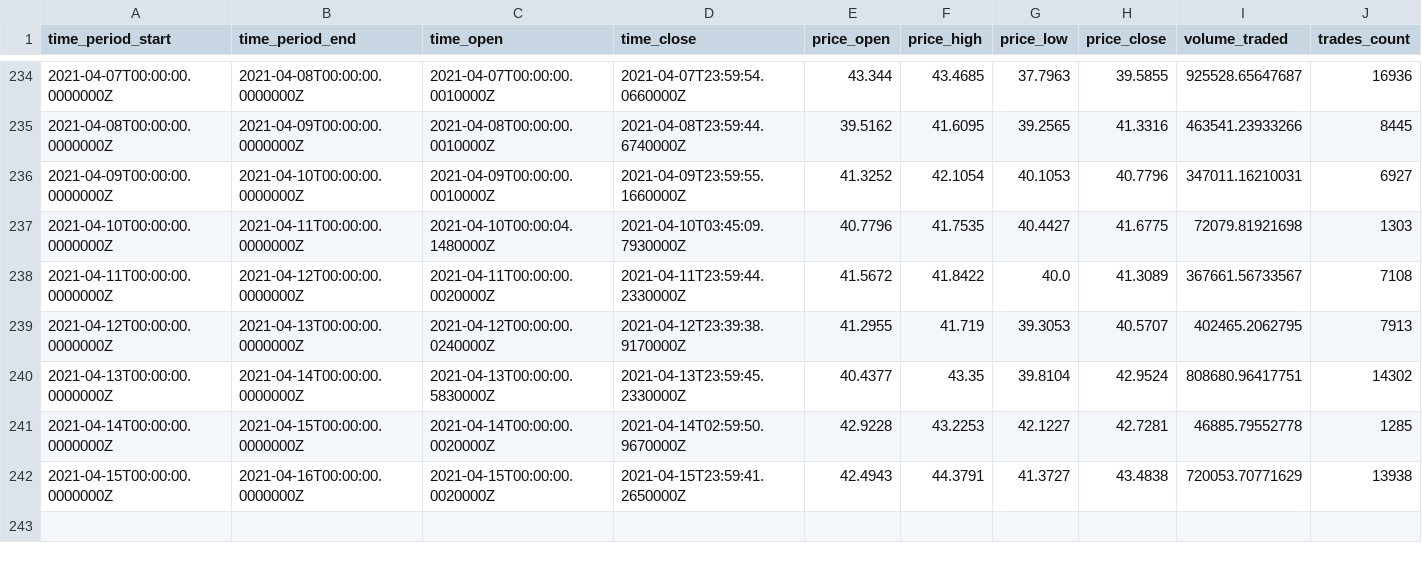
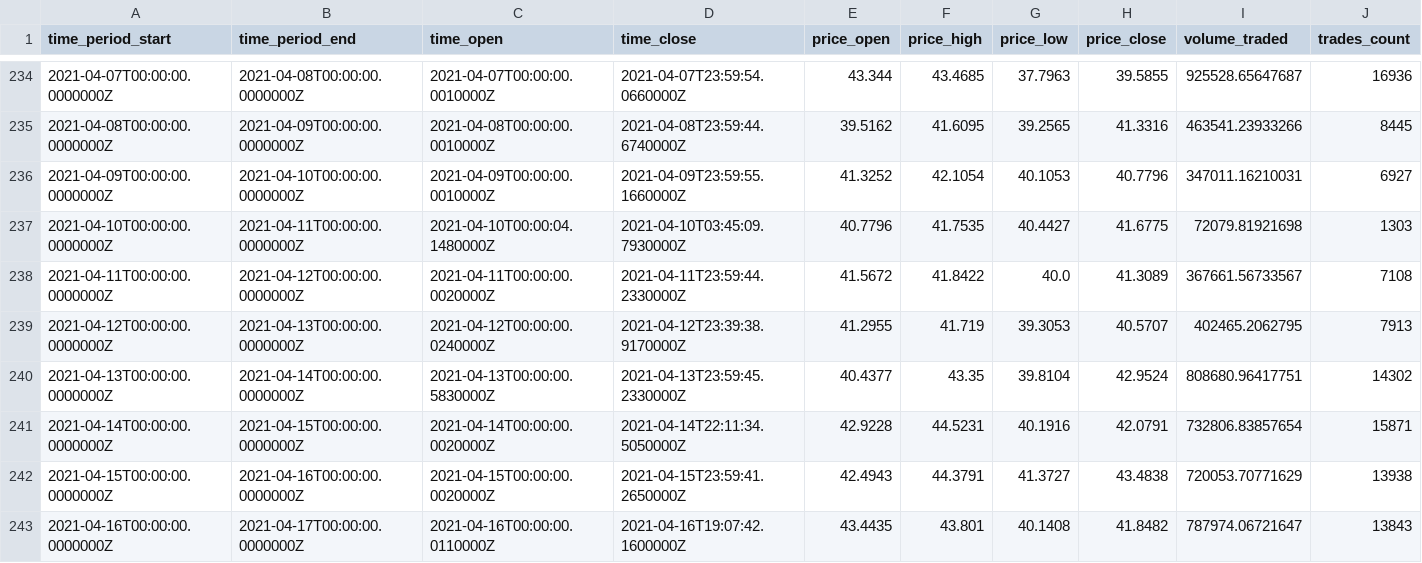
Before and after one commit to crogar/ETL-Project, a CSV file: Resources/datasets/DOTUSDT_d.csv, drawn as a sheet; only a part is shown, gaps mark what is left out.

```diff
--- a/Resources/datasets/DOTUSDT_d.csv
+++ b/Resources/datasets/DOTUSDT_d.csv
@@ -240,3 +240,4 @@ time_period_start,time_period_end,time_open,time_close,price_open,price_high,pri
 2021-04-13T00:00:00.0000000Z,2021-04-14T00:00:00.0000000Z,2021-04-13T00:00:00.5830000Z,2021-04-13T23:59:45.2330000Z,40.4377,43.35,39.8104,42.9524,808680.96417751,14302
-2021-04-14T00:00:00.0000000Z,2021-04-15T00:00:00.0000000Z,2021-04-14T00:00:00.0020000Z,2021-04-14T02:59:50.9670000Z,42.9228,43.2253,42.1227,42.7281,46885.79552778,1285
+2021-04-14T00:00:00.0000000Z,2021-04-15T00:00:00.0000000Z,2021-04-14T00:00:00.0020000Z,2021-04-14T22:11:34.5050000Z,42.9228,44.5231,40.1916,42.0791,732806.83857654,15871
 2021-04-15T00:00:00.0000000Z,2021-04-16T00:00:00.0000000Z,2021-04-15T00:00:00.0020000Z,2021-04-15T23:59:41.2650000Z,42.4943,44.3791,41.3727,43.4838,720053.70771629,13938
+2021-04-16T00:00:00.0000000Z,2021-04-17T00:00:00.0000000Z,2021-04-16T00:00:00.0110000Z,2021-04-16T19:07:42.1600000Z,43.4435,43.801,40.1408,41.8482,787974.06721647,13843
```
Also changed, not shown: Resources/datasets/DOGEUSDT_d.csv, Resources/datasets/DOTUSDT_1h.csv, 9 other files.
